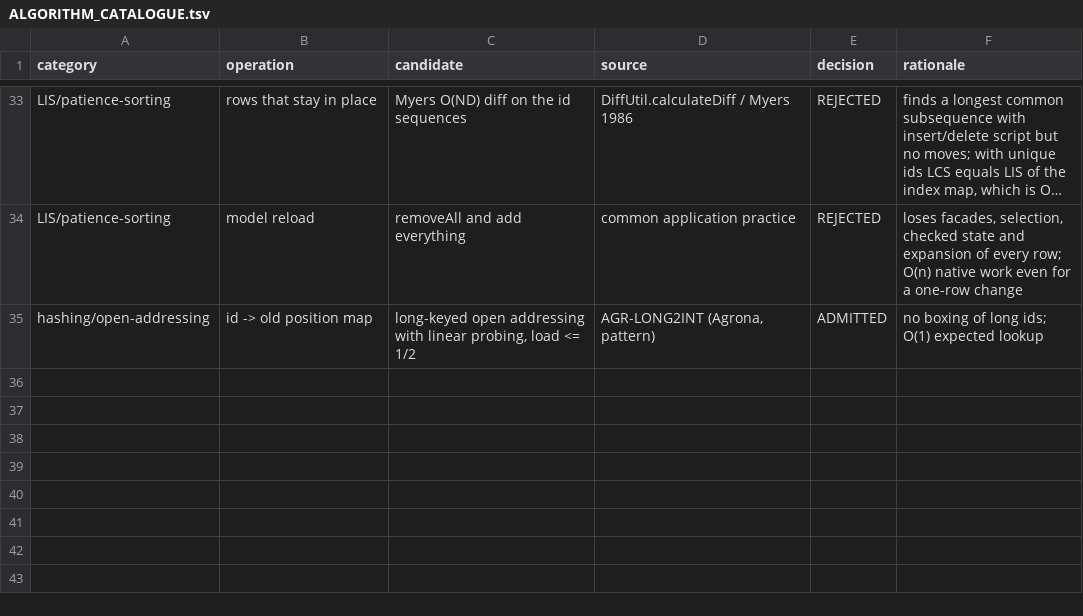
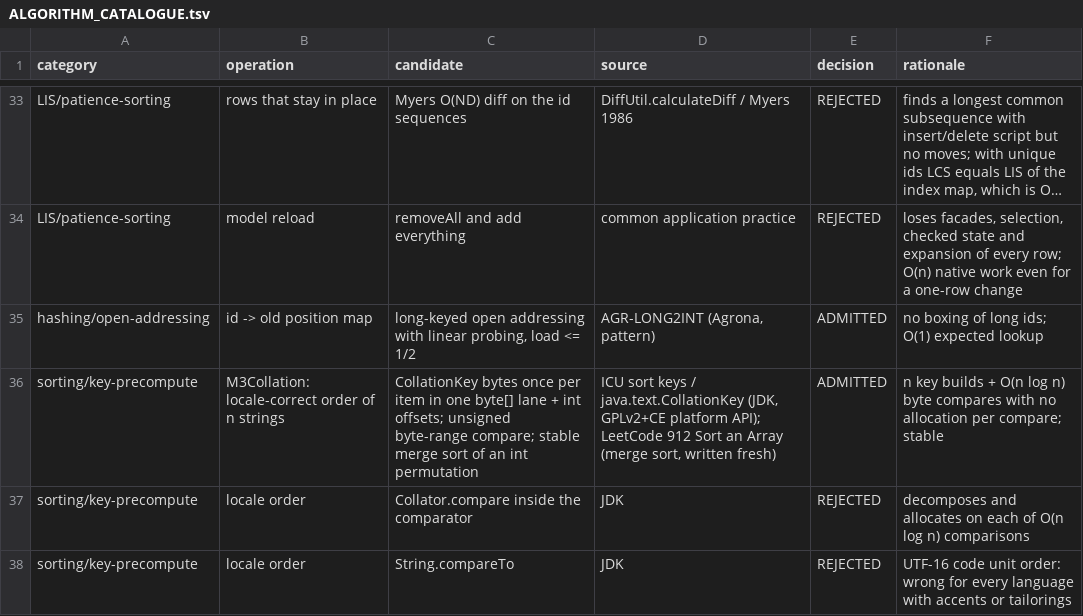
Before and after one commit to eclipse-platform/eclipse.platform.swt, a TSV file: docs/m3/enhanced-api/ALGORITHM_CATALOGUE.tsv, drawn as a sheet; only a part is shown, gaps mark what is left out; long unchanged cells end in ….

Commit message:
Enhanced API leaf 12 design: M3Collation sort keys in byte lanes

```diff
--- a/docs/m3/enhanced-api/ALGORITHM_CATALOGUE.tsv
+++ b/docs/m3/enhanced-api/ALGORITHM_CATALOGUE.tsv
@@ -35 +35,4 @@ LIS/patience-sorting	model reload	removeAll and add everything	common applicatio
 hashing/open-addressing	id -> old position map	long-keyed open addressing with linear probing, load <= 1/2	AGR-LONG2INT (Agrona, pattern)	ADMITTED	no boxing of long ids; O(1) expected lookup
+sorting/key-precompute	M3Collation: locale-correct order of n strings	CollationKey bytes once per item in one byte[] lane + int offsets; unsigned byte-range compare; stable merge sort of an int permutation	ICU sort keys / java.text.CollationKey (JDK, GPLv2+CE platform API); LeetCode 912 Sort an Array (merge sort, written fresh)	ADMITTED	n key builds + O(n log n) byte compares with no allocation per compare; stable
+sorting/key-precompute	locale order	Collator.compare inside the comparator	JDK	REJECTED	decomposes and allocates on each of O(n log n) comparisons
+sorting/key-precompute	locale order	String.compareTo	JDK	REJECTED	UTF-16 code unit order: wrong for every language with accents or tailorings
```
Also changed, not shown: docs/m3/ENHANCED_API_MAP.tsv, 1 other file.
